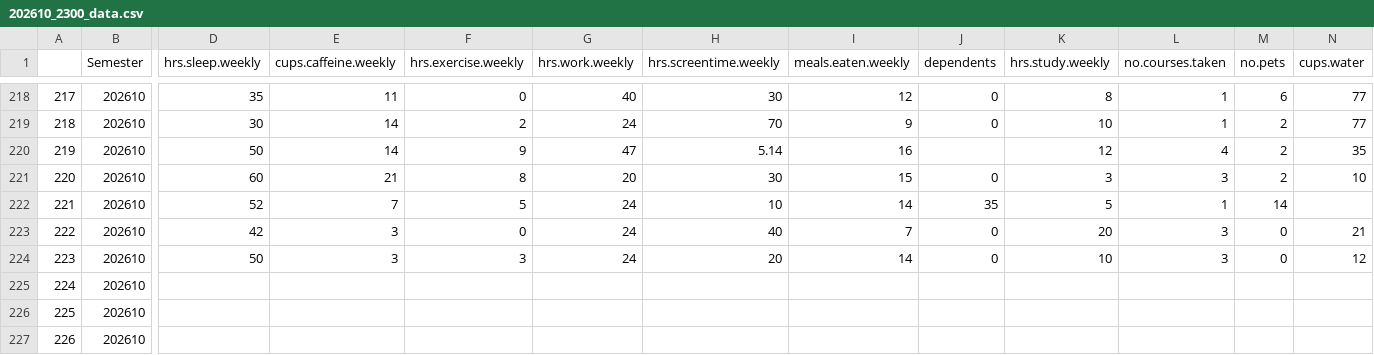
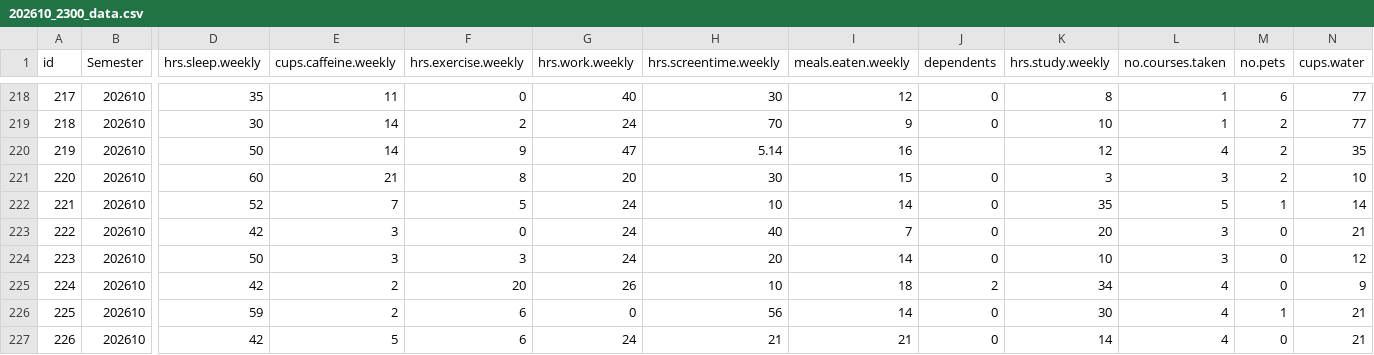
Before and after one commit to orban-classroom/Statistics-with-R, a CSV file: 2026 Spring/data/202610_2300_data.csv, drawn as a sheet; only a part is shown, gaps mark what is left out; the diff covers the shown part only; the diff names each change by its address in the sheet, - before the commit and + after, or states it on an @@ line.

Commit message:
Add new data fields and update existing entries
Added new data fields including 'id' and updated existing entries.

```diff
--- a/2026 Spring/data/202610_2300_data.csv
+++ b/2026 Spring/data/202610_2300_data.csv
-A1: (empty)
+A1: id
-J222 (dependents): 35
+J222 (dependents): 0
-K222 (hrs.study.weekly): 5
+K222 (hrs.study.weekly): 35
-L222 (no.courses.taken): 1
+L222 (no.courses.taken): 5
-M222 (no.pets): 14
+M222 (no.pets): 1
-N222 (cups.water): (empty)
+N222 (cups.water): 14
-D225 (hrs.sleep.weekly): (empty)
+D225 (hrs.sleep.weekly): 42
-E225:E226 (cups.caffeine.weekly): (empty)
+E225:E226 (cups.caffeine.weekly): 2
-F225 (hrs.exercise.weekly): (empty)
+F225 (hrs.exercise.weekly): 20
-G225 (hrs.work.weekly): (empty)
+G225 (hrs.work.weekly): 26
-H225 (hrs.screentime.weekly): (empty)
+H225 (hrs.screentime.weekly): 10
-I225 (meals.eaten.weekly): (empty)
+I225 (meals.eaten.weekly): 18
-J225 (dependents): (empty)
+J225 (dependents): 2
-K225 (hrs.study.weekly): (empty)
+K225 (hrs.study.weekly): 34
-L225:L227 (no.courses.taken): (empty)
+L225:L227 (no.courses.taken): 4
-M225 (no.pets): (empty)
+M225 (no.pets): 0
-N225 (cups.water): (empty)
+N225 (cups.water): 9
-D226 (hrs.sleep.weekly): (empty)
+D226 (hrs.sleep.weekly): 59
-F226:F227 (hrs.exercise.weekly): (empty)
+F226:F227 (hrs.exercise.weekly): 6
-G226 (hrs.work.weekly): (empty)
+G226 (hrs.work.weekly): 0
-H226 (hrs.screentime.weekly): (empty)
+H226 (hrs.screentime.weekly): 56
-I226 (meals.eaten.weekly): (empty)
+I226 (meals.eaten.weekly): 14
-J226:J227 (dependents): (empty)
+J226:J227 (dependents): 0
-K226 (hrs.study.weekly): (empty)
+K226 (hrs.study.weekly): 30
-M226 (no.pets): (empty)
+M226 (no.pets): 1
-N226:N227 (cups.water): (empty)
+N226:N227 (cups.water): 21
-D227 (hrs.sleep.weekly): (empty)
+D227 (hrs.sleep.weekly): 42
-E227 (cups.caffeine.weekly): (empty)
+E227 (cups.caffeine.weekly): 5
-G227 (hrs.work.weekly): (empty)
+G227 (hrs.work.weekly): 24
-H227 (hrs.screentime.weekly): (empty)
+H227 (hrs.screentime.weekly): 21
-I227 (meals.eaten.weekly): (empty)
+I227 (meals.eaten.weekly): 21
-K227 (hrs.study.weekly): (empty)
+K227 (hrs.study.weekly): 14
-M227 (no.pets): (empty)
+M227 (no.pets): 0
```
Also changed, not shown: 11 edited cells elsewhere in this file.
